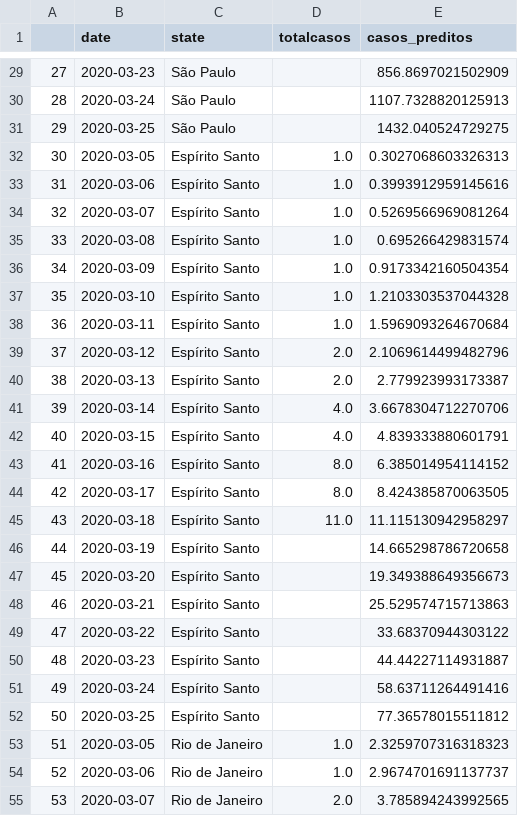
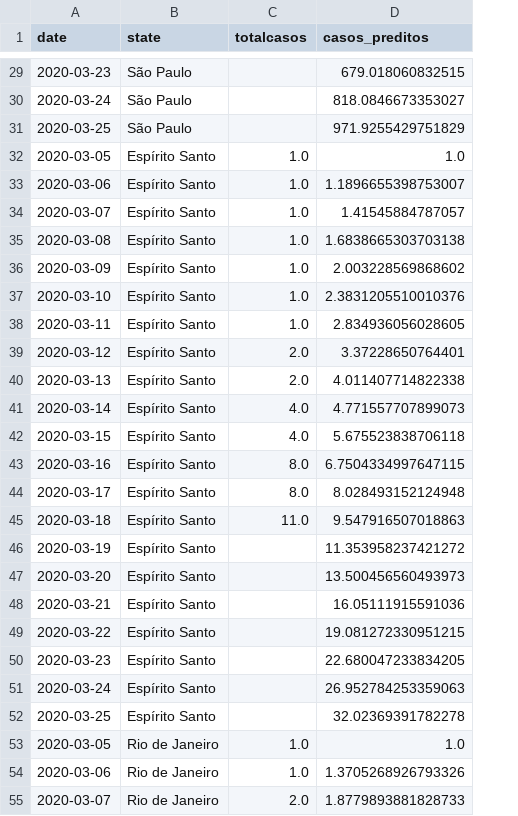
Before and after one commit to cidacslab/Mathematical-and-Statistical-Modeling-of-COVID19-in-Brazil, a CSV file: Code for model estimations/estados.csv, drawn as a sheet; only a part is shown, gaps mark what is left out; removed rows and columns are numbered as before the commit, all else as after; the diff covers the shown part only; the diff names each change by its address in the sheet, - before the commit and + after, or states it on an @@ line.

```diff
--- a/Code for model estimations/estados.csv
+++ b/Code for model estimations/estados.csv
-column A, rows 29-55: 27 | 28 | 29 | 30 | 31 | 32 | 33 | 34 | 35 | 36 | 37 | 38 | 39 | 40 | 41 | 42 | 43 | 44 | 45 | 46 | 47 | 48 | 49 | 50 | 51 | 52 | 53
-D29 (casos_preditos): 856.8697021502909
+D29 (casos_preditos): 679.018060832515
-D30 (casos_preditos): 1107.7328820125913
+D30 (casos_preditos): 818.0846673353027
-D31 (casos_preditos): 1432.040524729275
+D31 (casos_preditos): 971.9255429751829
-D32 (casos_preditos): 0.3027068603326313
+D32 (casos_preditos): 1.0
-D33 (casos_preditos): 0.3993912959145616
+D33 (casos_preditos): 1.1896655398753007
-D34 (casos_preditos): 0.5269566969081264
+D34 (casos_preditos): 1.41545884787057
-D35 (casos_preditos): 0.695266429831574
+D35 (casos_preditos): 1.6838665303703138
-D36 (casos_preditos): 0.9173342160504354
+D36 (casos_preditos): 2.003228569868602
-D37 (casos_preditos): 1.2103303537044328
+D37 (casos_preditos): 2.3831205510010376
-D38 (casos_preditos): 1.5969093264670684
+D38 (casos_preditos): 2.834936056028605
-D39 (casos_preditos): 2.1069614499482796
+D39 (casos_preditos): 3.37228650764401
-D40 (casos_preditos): 2.779923993173387
+D40 (casos_preditos): 4.011407714822338
-D41 (casos_preditos): 3.6678304712270706
+D41 (casos_preditos): 4.771557707899073
-D42 (casos_preditos): 4.839333880601791
+D42 (casos_preditos): 5.675523838706118
-D43 (casos_preditos): 6.385014954114152
+D43 (casos_preditos): 6.7504334997647115
-D44 (casos_preditos): 8.424385870063505
+D44 (casos_preditos): 8.028493152124948
-D45 (casos_preditos): 11.115130942958297
+D45 (casos_preditos): 9.547916507018863
-D46 (casos_preditos): 14.665298786720658
+D46 (casos_preditos): 11.353958237421272
-D47 (casos_preditos): 19.349388649356673
+D47 (casos_preditos): 13.500456560493973
-D48 (casos_preditos): 25.529574715713863
+D48 (casos_preditos): 16.05111915591036
-D49 (casos_preditos): 33.68370944303122
+D49 (casos_preditos): 19.081272330951215
-D50 (casos_preditos): 44.44227114931887
+D50 (casos_preditos): 22.680047233834205
-D51 (casos_preditos): 58.63711264491416
+D51 (casos_preditos): 26.952784253359063
-D52 (casos_preditos): 77.36578015511812
+D52 (casos_preditos): 32.02369391782278
-D53 (casos_preditos): 2.3259707316318323
+D53 (casos_preditos): 1.0
-D54 (casos_preditos): 2.9674701691137737
+D54 (casos_preditos): 1.3705268926793326
-D55 (casos_preditos): 3.785894243992565
+D55 (casos_preditos): 1.8779893881828733
```
Also changed, not shown: 104 edited cells elsewhere in this file, Code for model estimations/estado_sumario.csv, 5 other files.
